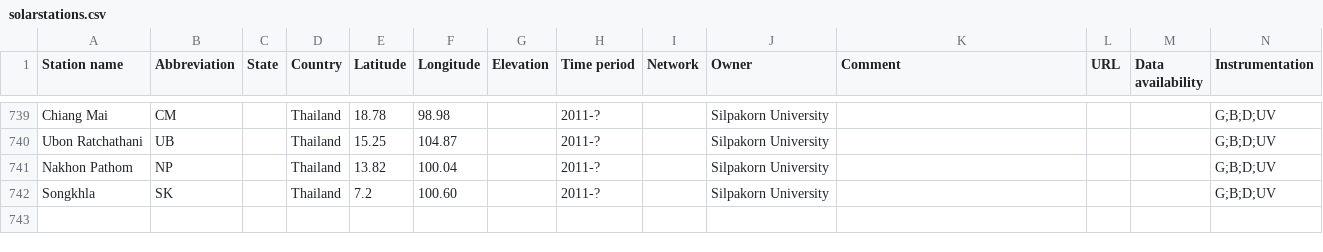
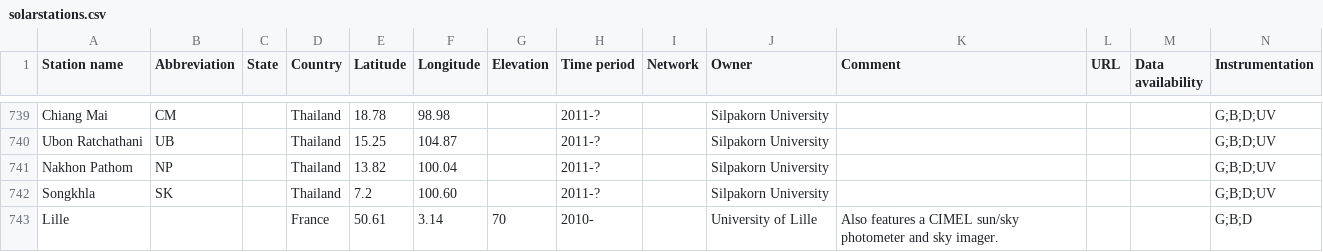
Before and after one commit to AssessingSolar/solarstations, a CSV file: solarstations.csv, drawn as a sheet; only a part is shown, gaps mark what is left out; the diff names each change by its address in the sheet, - before the commit and + after, or states it on an @@ line.

Commit message:
Add Lille, France station (#306)
* Add Lille, France station

* Update solarstations.csv

* Update solarstations.csv

```diff
--- a/solarstations.csv
+++ b/solarstations.csv
+row 743: Lille |  |  | France | 50.61 | 3.14 | 70 | 2010- |  | University of Lille | Also features a CIMEL sun/sky photometer and sky imager. |  |  | G;B;D
```
